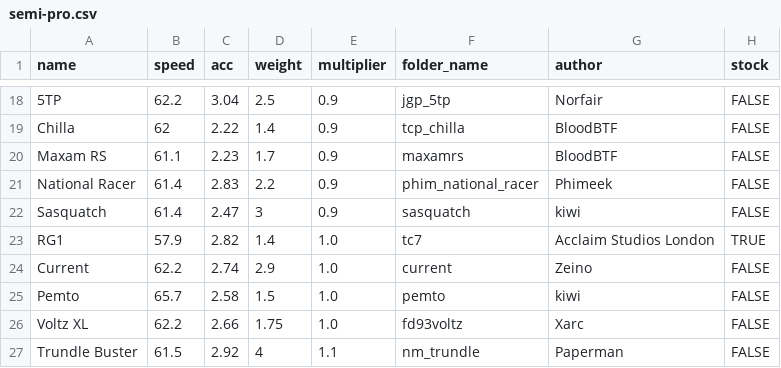
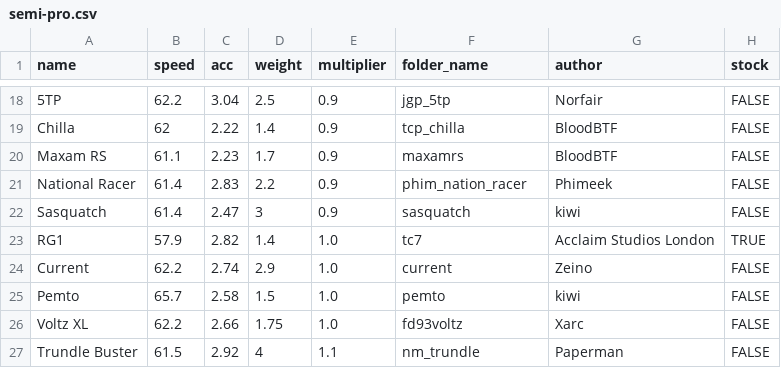
Before and after one commit to Re-Volt-America/RVA-Data, a CSV file: models/cars/semi-pro.csv, drawn as a sheet; only a part is shown, gaps mark what is left out.

Commit message:
Fix typo in National Racer's folder name

```diff
--- a/models/cars/semi-pro.csv
+++ b/models/cars/semi-pro.csv
@@ -20,3 +20,3 @@ Chilla,62,2.22,1.4,0.9,tcp_chilla,BloodBTF,FALSE
 Maxam RS,61.1,2.23,1.7,0.9,maxamrs,BloodBTF,FALSE
-National Racer,61.4,2.83,2.2,0.9,phim_national_racer,Phimeek,FALSE
+National Racer,61.4,2.83,2.2,0.9,phim_nation_racer,Phimeek,FALSE
 Sasquatch,61.4,2.47,3,0.9,sasquatch,kiwi,FALSE
```
